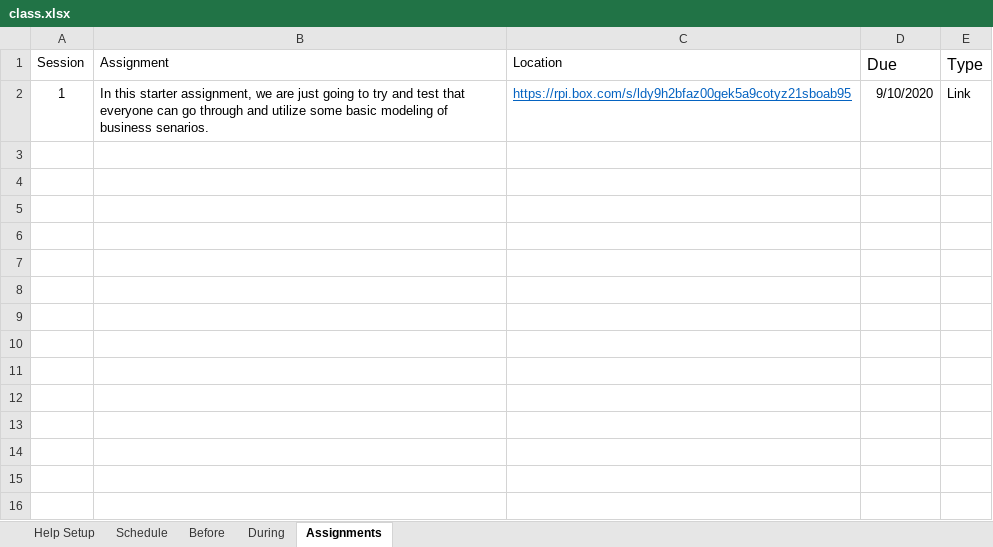
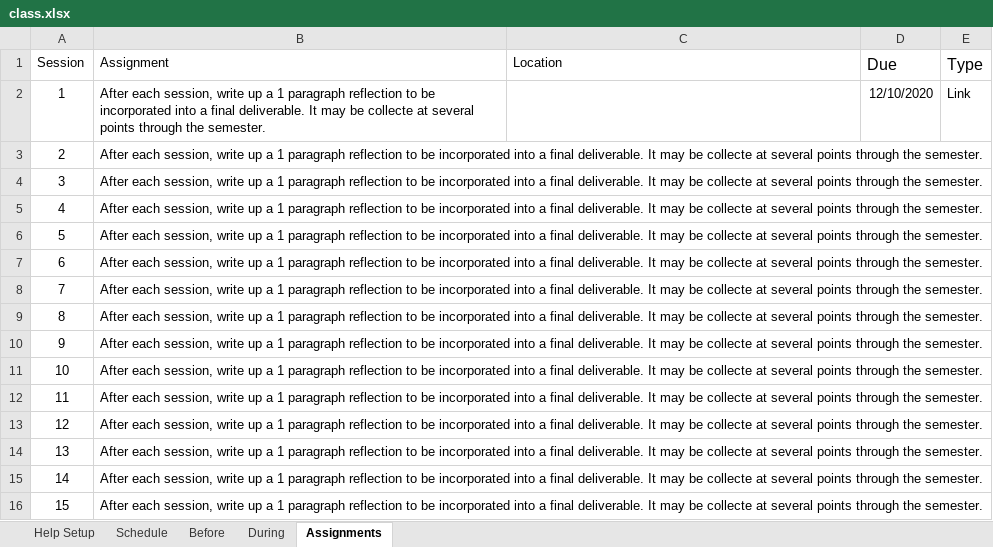
Before and after one commit to SeverinoCenter/impactful_innovators_website, an Excel workbook: config/class.xlsx, sheet Assignments, drawn as a sheet; values as stored, in another font and other column widths than the file's, no borders; the diff names each change by its address in the sheet, - before the commit and + after, or states it on an @@ line.

```diff
--- a/config/class.xlsx (sheet Assignments)
+++ b/config/class.xlsx (sheet Assignments)
-B2 (Assignment): In this starter assignment, we are just going to try and test that everyone can go through and utilize some basic modeling of business senarios.
+B2 (Assignment): After each session, write up a 1 paragraph reflection to be incorporated into a final deliverable. It may be collecte at several points through the semester.
-C2 (Location): https://rpi.box.com/s/ldy9h2bfaz00gek5a9cotyz21sboab95
+C2 (Location): (empty)
-D2 (Due): 9/10/2020
+D2 (Due): 12/10/2020
+row 3: 2 | After each session, write up a 1 paragraph reflection to be incorporated into a final deliverable. It may be collecte at several points through the semester.
+row 4: 3 | After each session, write up a 1 paragraph reflection to be incorporated into a final deliverable. It may be collecte at several points through the semester.
+row 5: 4 | After each session, write up a 1 paragraph reflection to be incorporated into a final deliverable. It may be collecte at several points through the semester.
+row 6: 5 | After each session, write up a 1 paragraph reflection to be incorporated into a final deliverable. It may be collecte at several points through the semester.
+row 7: 6 | After each session, write up a 1 paragraph reflection to be incorporated into a final deliverable. It may be collecte at several points through the semester.
+row 8: 7 | After each session, write up a 1 paragraph reflection to be incorporated into a final deliverable. It may be collecte at several points through the semester.
+row 9: 8 | After each session, write up a 1 paragraph reflection to be incorporated into a final deliverable. It may be collecte at several points through the semester.
+row 10: 9 | After each session, write up a 1 paragraph reflection to be incorporated into a final deliverable. It may be collecte at several points through the semester.
+row 11: 10 | After each session, write up a 1 paragraph reflection to be incorporated into a final deliverable. It may be collecte at several points through the semester.
+row 12: 11 | After each session, write up a 1 paragraph reflection to be incorporated into a final deliverable. It may be collecte at several points through the semester.
+row 13: 12 | After each session, write up a 1 paragraph reflection to be incorporated into a final deliverable. It may be collecte at several points through the semester.
+row 14: 13 | After each session, write up a 1 paragraph reflection to be incorporated into a final deliverable. It may be collecte at several points through the semester.
+row 15: 14 | After each session, write up a 1 paragraph reflection to be incorporated into a final deliverable. It may be collecte at several points through the semester.
+row 16: 15 | After each session, write up a 1 paragraph reflection to be incorporated into a final deliverable. It may be collecte at several points through the semester.
```
Also changed, not shown: 1 other file.
